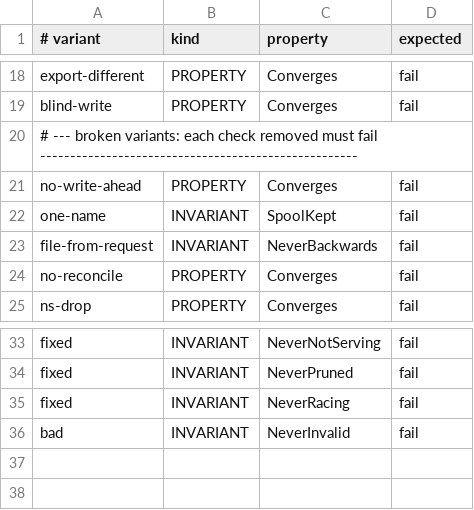
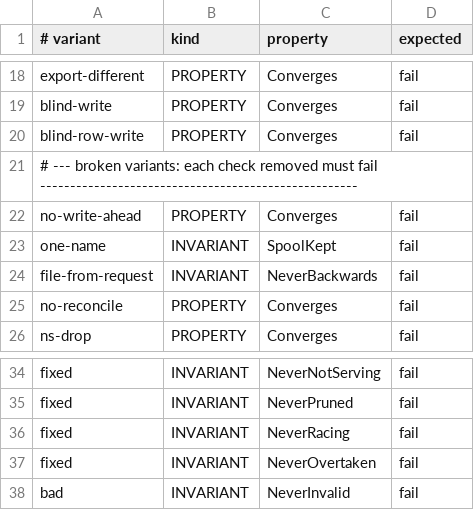
Before and after one commit to Ying-Kai-Liao/kith, a TSV file: verification/registry/checks.tsv, drawn as a sheet; only a part is shown, gaps mark what is left out; the diff names each change by its address in the sheet, - before the commit and + after, or states it on an @@ line.

```diff
--- a/verification/registry/checks.tsv
+++ b/verification/registry/checks.tsv
+row 20: blind-row-write | PROPERTY | Converges | fail
+row 37: fixed | INVARIANT | NeverOvertaken | fail
```
Also changed, not shown: 7 other files.
